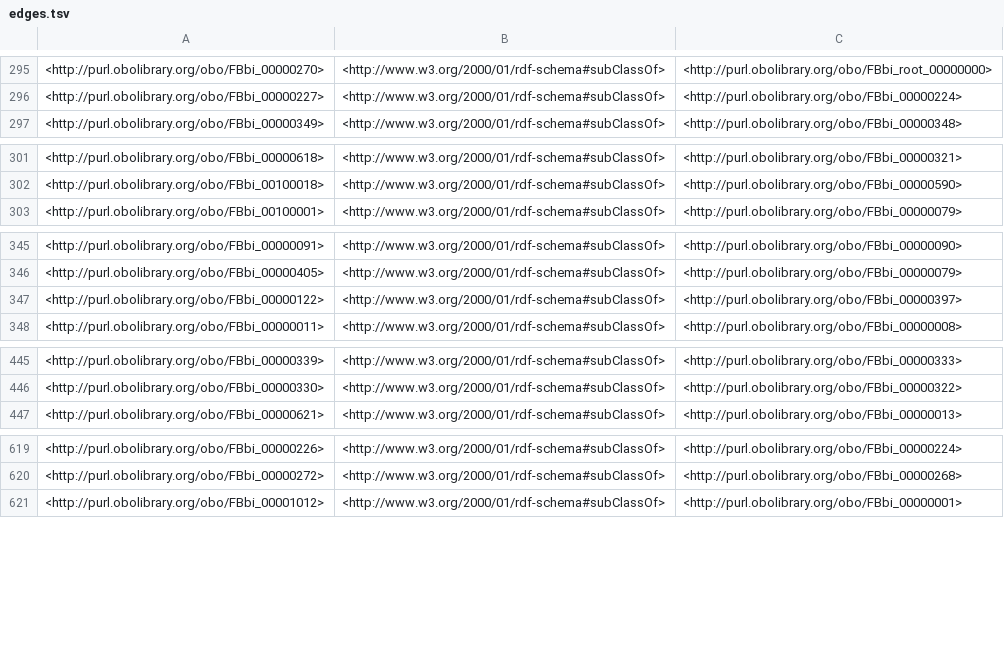
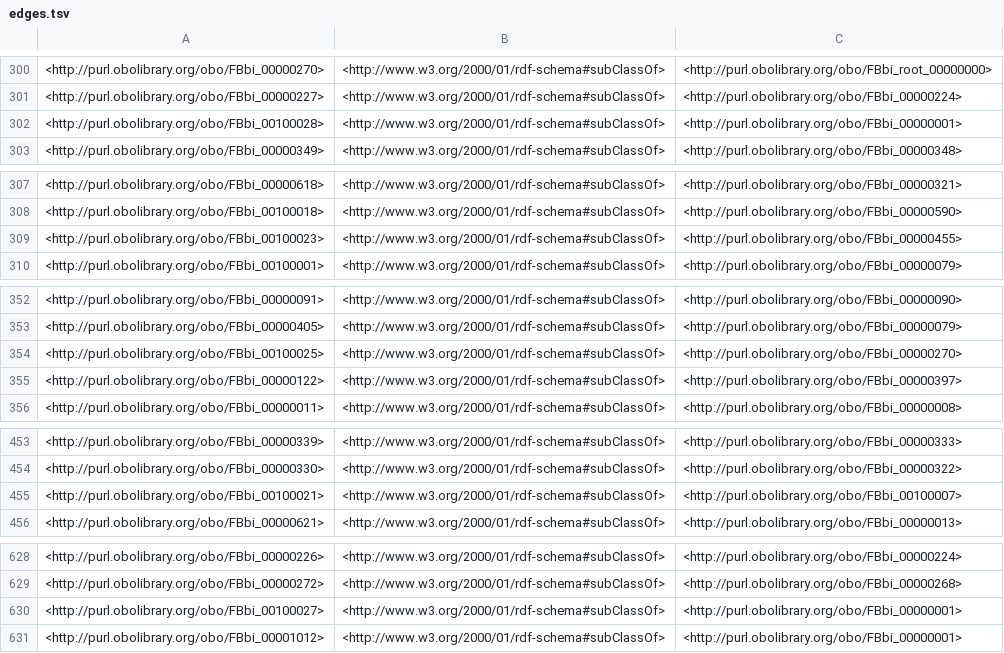
Before and after one commit to foundingGIDE/fbbi, a TSV file: src/ontology/reports/edges.tsv, drawn as a sheet; only a part is shown, gaps mark what is left out; the diff covers the shown part only.

```diff
--- a/src/ontology/reports/edges.tsv
+++ b/src/ontology/reports/edges.tsv
@@ -296,2 +301,3 @@
 <http://purl.obolibrary.org/obo/FBbi_00000227>	<http://www.w3.org/2000/01/rdf-schema#subClassOf>	<http://purl.obolibrary.org/obo/FBbi_00000224>
+<http://purl.obolibrary.org/obo/FBbi_00100028>	<http://www.w3.org/2000/01/rdf-schema#subClassOf>	<http://purl.obolibrary.org/obo/FBbi_00000001>
 <http://purl.obolibrary.org/obo/FBbi_00000349>	<http://www.w3.org/2000/01/rdf-schema#subClassOf>	<http://purl.obolibrary.org/obo/FBbi_00000348>
@@ -302,2 +308,3 @@
 <http://purl.obolibrary.org/obo/FBbi_00100018>	<http://www.w3.org/2000/01/rdf-schema#subClassOf>	<http://purl.obolibrary.org/obo/FBbi_00000590>
+<http://purl.obolibrary.org/obo/FBbi_00100023>	<http://www.w3.org/2000/01/rdf-schema#subClassOf>	<http://purl.obolibrary.org/obo/FBbi_00000455>
 <http://purl.obolibrary.org/obo/FBbi_00100001>	<http://www.w3.org/2000/01/rdf-schema#subClassOf>	<http://purl.obolibrary.org/obo/FBbi_00000079>
@@ -346,2 +353,3 @@
 <http://purl.obolibrary.org/obo/FBbi_00000405>	<http://www.w3.org/2000/01/rdf-schema#subClassOf>	<http://purl.obolibrary.org/obo/FBbi_00000079>
+<http://purl.obolibrary.org/obo/FBbi_00100025>	<http://www.w3.org/2000/01/rdf-schema#subClassOf>	<http://purl.obolibrary.org/obo/FBbi_00000270>
 <http://purl.obolibrary.org/obo/FBbi_00000122>	<http://www.w3.org/2000/01/rdf-schema#subClassOf>	<http://purl.obolibrary.org/obo/FBbi_00000397>
@@ -446,2 +454,3 @@
 <http://purl.obolibrary.org/obo/FBbi_00000330>	<http://www.w3.org/2000/01/rdf-schema#subClassOf>	<http://purl.obolibrary.org/obo/FBbi_00000322>
+<http://purl.obolibrary.org/obo/FBbi_00100021>	<http://www.w3.org/2000/01/rdf-schema#subClassOf>	<http://purl.obolibrary.org/obo/FBbi_00100007>
 <http://purl.obolibrary.org/obo/FBbi_00000621>	<http://www.w3.org/2000/01/rdf-schema#subClassOf>	<http://purl.obolibrary.org/obo/FBbi_00000013>
@@ -620,2 +629,3 @@
 <http://purl.obolibrary.org/obo/FBbi_00000272>	<http://www.w3.org/2000/01/rdf-schema#subClassOf>	<http://purl.obolibrary.org/obo/FBbi_00000268>
+<http://purl.obolibrary.org/obo/FBbi_00100027>	<http://www.w3.org/2000/01/rdf-schema#subClassOf>	<http://purl.obolibrary.org/obo/FBbi_00000001>
 <http://purl.obolibrary.org/obo/FBbi_00001012>	<http://www.w3.org/2000/01/rdf-schema#subClassOf>	<http://purl.obolibrary.org/obo/FBbi_00000001>
```
Also changed, not shown: 5 added rows and 4 moved rows elsewhere in this file, src/ontology/reports/basic-report.tsv, src/ontology/reports/synonyms.tsv, 1 other file.
